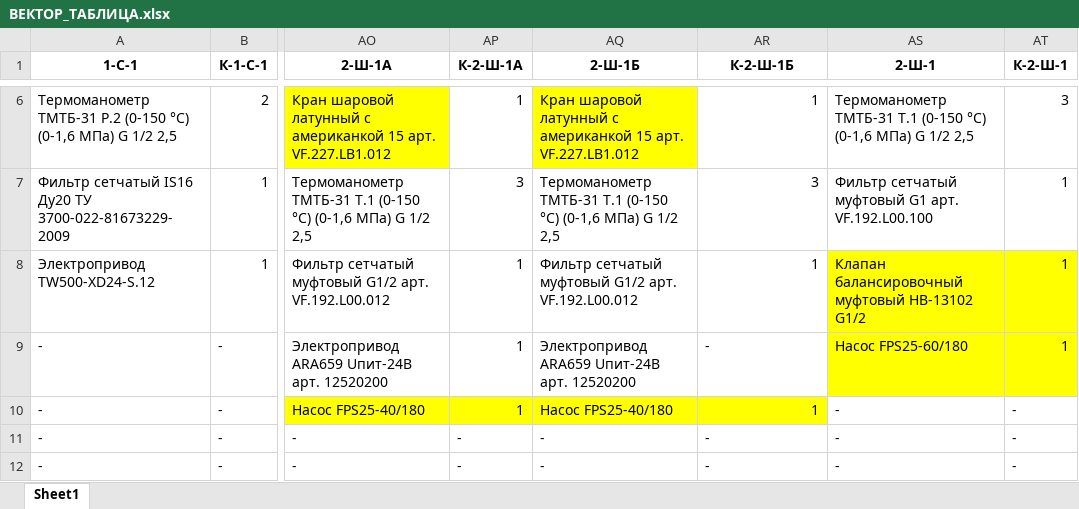
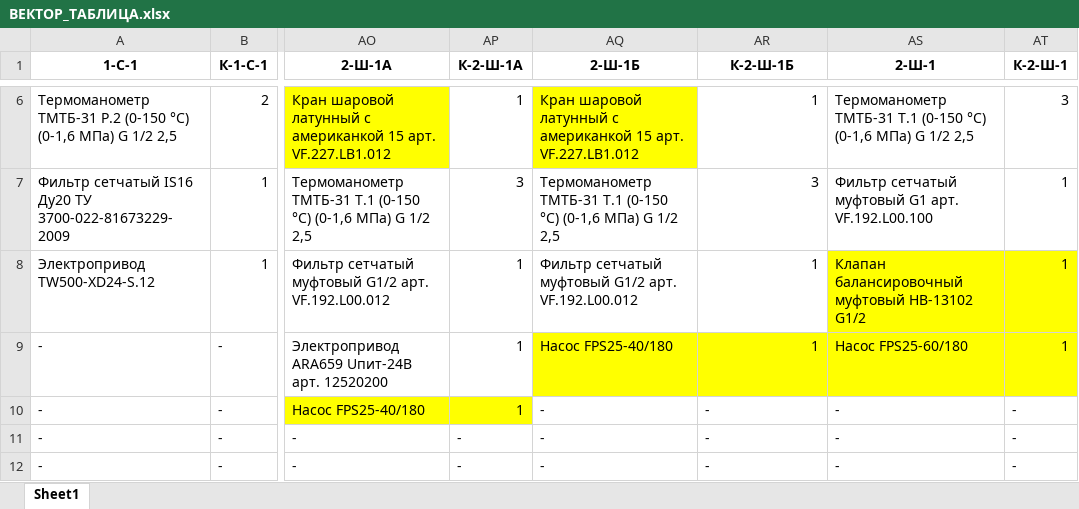
Before and after one commit to HeckfyVEZA/vector_new, an Excel workbook: Scheme/ВЕКТОР_ТАБЛИЦА.xlsx, sheet Sheet1, drawn as a sheet; only a part is shown, gaps mark what is left out; values as stored, in another font and other column widths than the file's, no borders; the diff names each change by its address in the sheet, - before the commit and + after, or states it on an @@ line.

Commit message:
Add files via upload

```diff
--- a/Scheme/ВЕКТОР_ТАБЛИЦА.xlsx (sheet Sheet1)
+++ b/Scheme/ВЕКТОР_ТАБЛИЦА.xlsx (sheet Sheet1)
-AQ9 (2-Ш-1Б): Электропривод ARA659 Uпит-24В арт. 12520200
+AQ9 (2-Ш-1Б): Насос FPS25-40/180
-AQ9:AR9 fill: none
+AQ9:AR9 fill: #FFFF00
-AR9 (К-2-Ш-1Б): -
+AR9 (К-2-Ш-1Б): 1
-AR9 alignment: left
+AR9 alignment: right
-AQ10 (2-Ш-1Б): Насос FPS25-40/180
+AQ10 (2-Ш-1Б): -
-AQ10:AR10 fill: #FFFF00
+AQ10:AR10 fill: none
-AR10 (К-2-Ш-1Б): 1
+AR10 (К-2-Ш-1Б): -
-AR10 alignment: right
+AR10 alignment: left
```
